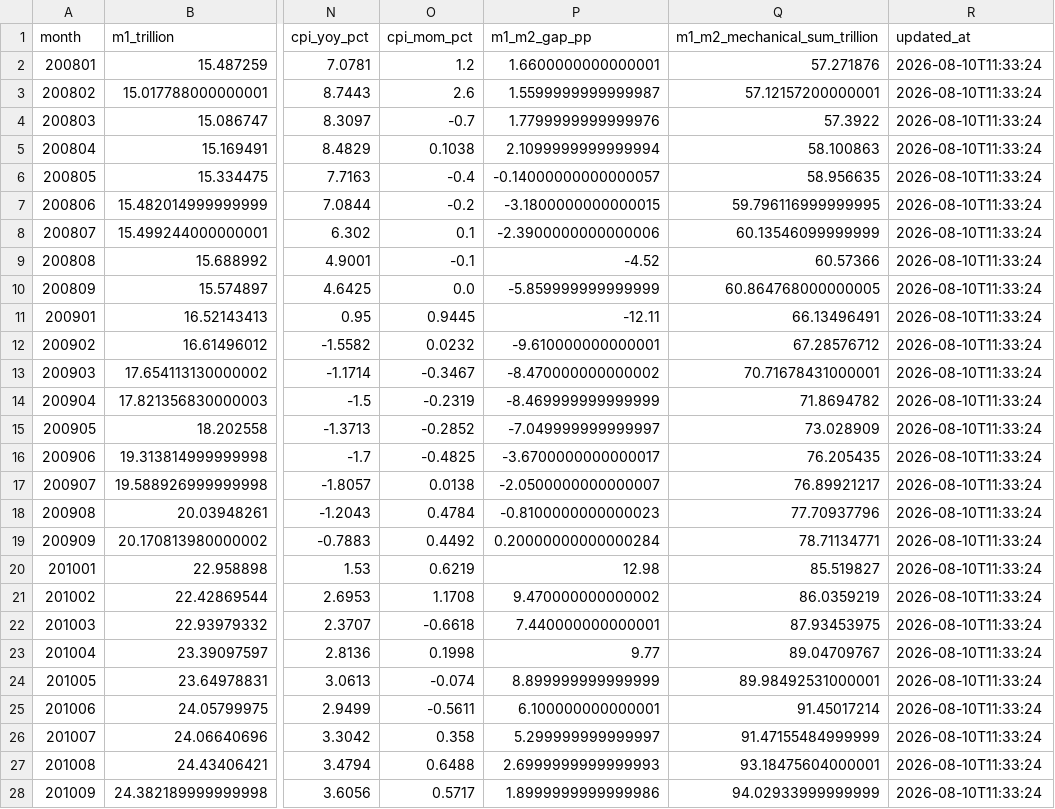
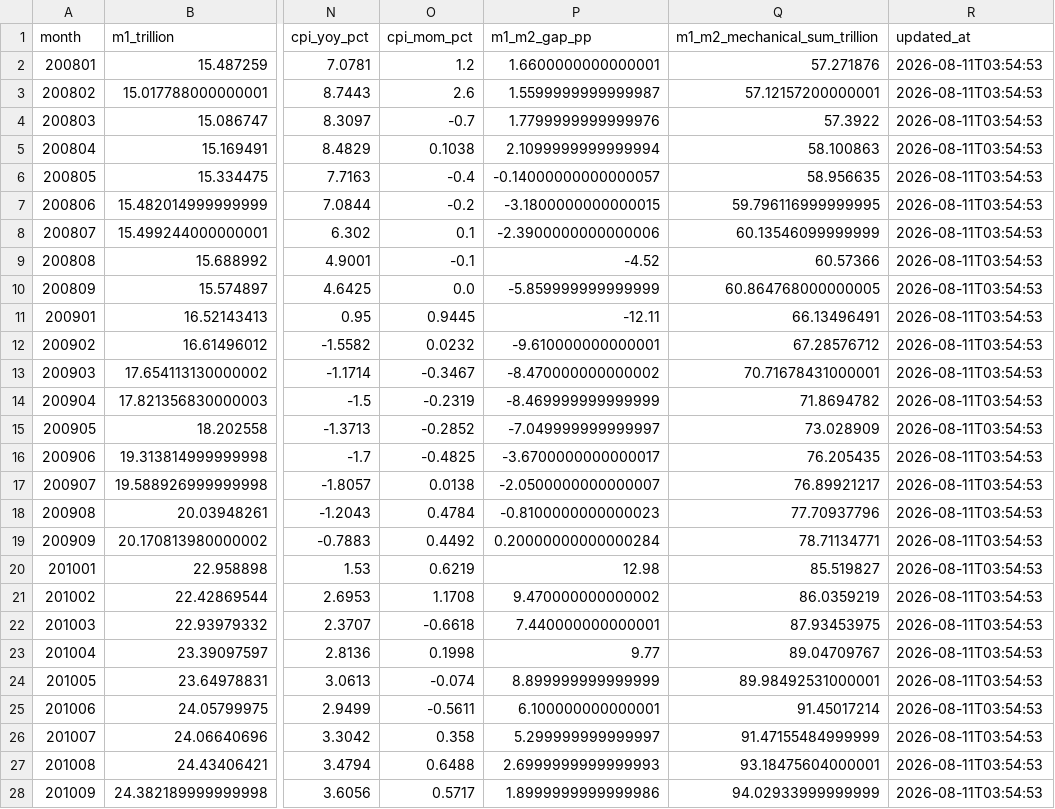
Before and after one commit to vanswei45678-droid/vanswei45678-droid.github.io, a CSV file: data/macro.csv, drawn as a sheet; only a part is shown, gaps mark what is left out; the diff covers the shown part only; the diff names each change by its address in the sheet, - before the commit and + after, or states it on an @@ line.

```diff
--- a/data/macro.csv
+++ b/data/macro.csv
-R2:R28 (updated_at): 2026-08-10T11:33:24
+R2:R28 (updated_at): 2026-08-11T03:54:53
```
Also changed, not shown: 142 edited cells elsewhere in this file, data/liquidity.csv, 6 other files.
